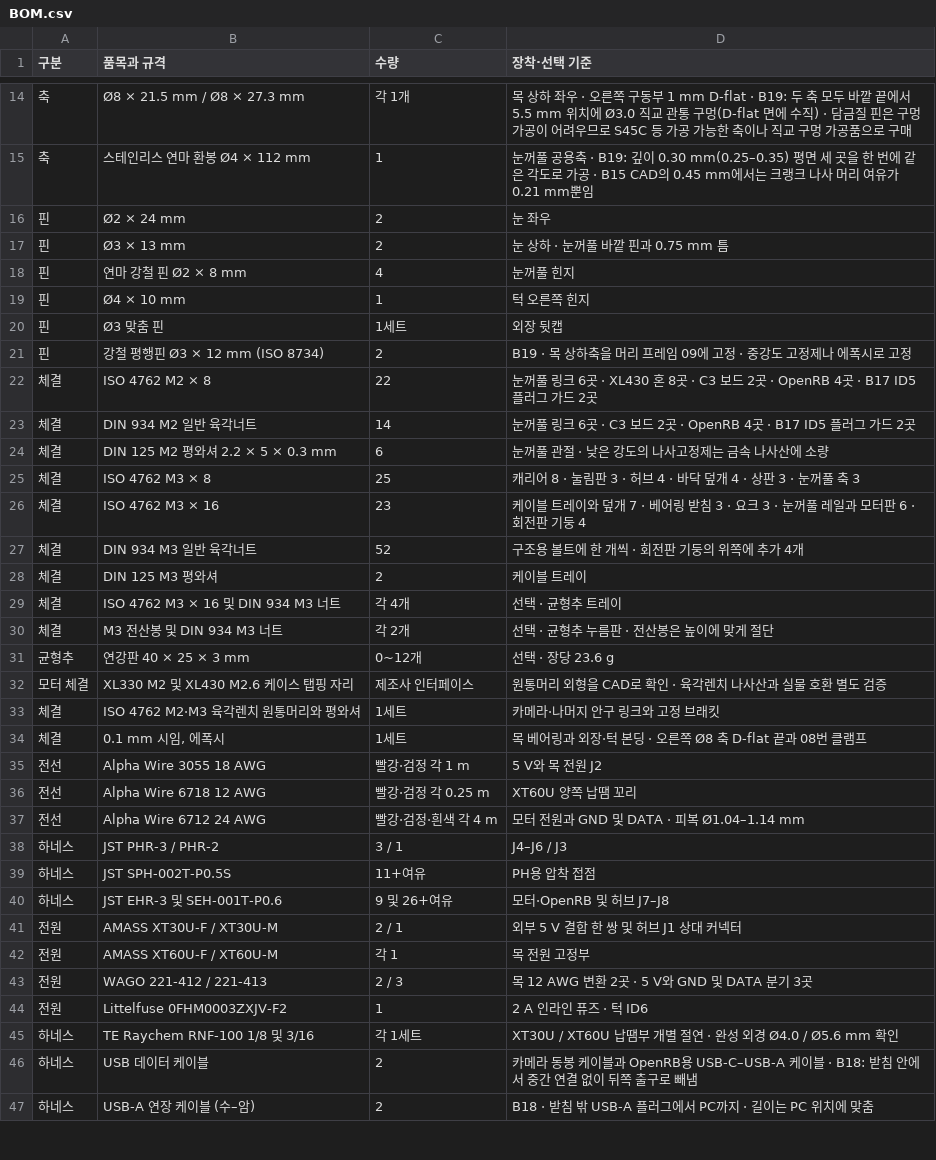
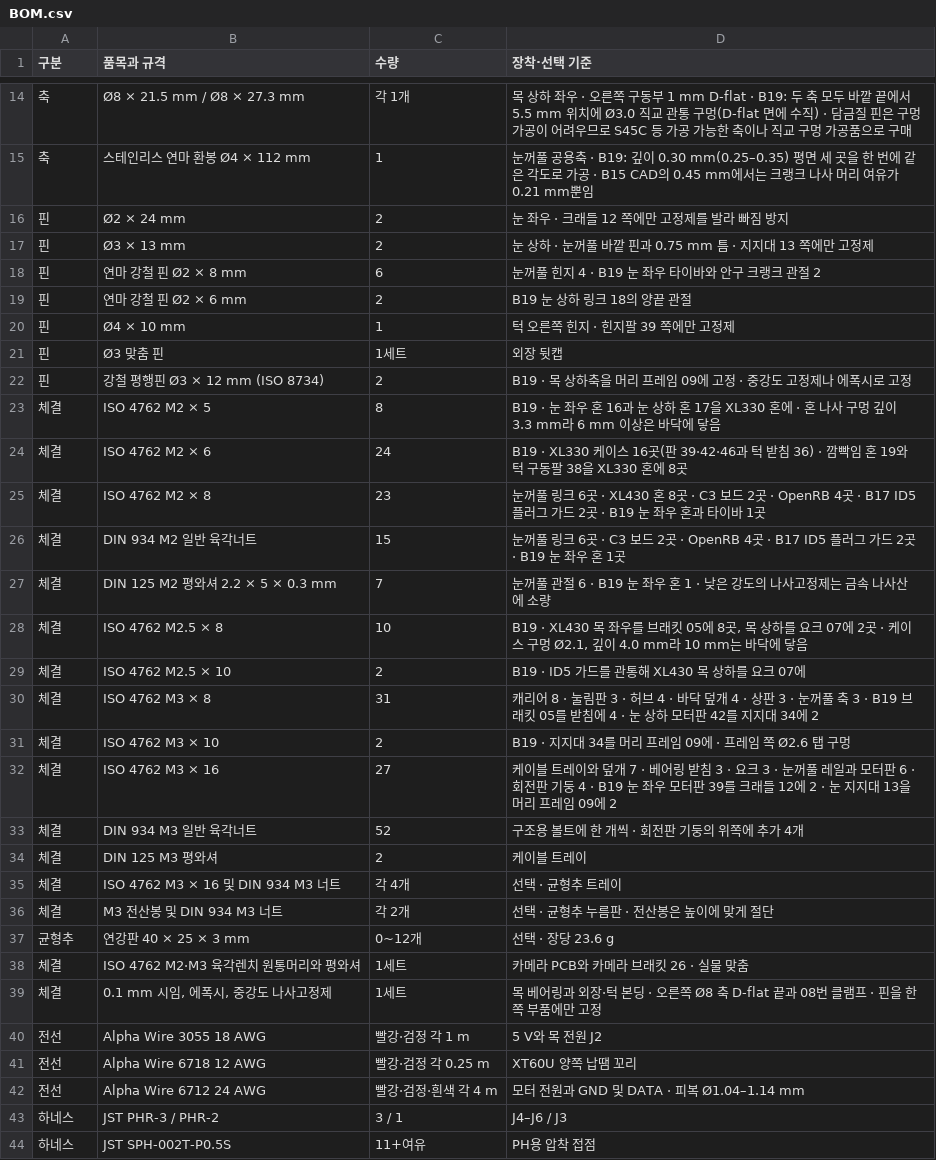
Before and after one commit to ckh7488/head, a CSV file: mechanical/BOM.csv, drawn as a sheet; only a part is shown, gaps mark what is left out; the shorter side is filled out with more unchanged rows.

```diff
--- a/mechanical/BOM.csv
+++ b/mechanical/BOM.csv
@@ -15,13 +15,19 @@
 축,스테인리스 연마 환봉 Ø4 × 112 mm,1,"눈꺼풀 공용축 · B19: 깊이 0.30 mm(0.25–0.35) 평면 세 곳을 한 번에 같은 각도로 가공 · B15 CAD의 0.45 mm에서는 크랭크 나사 머리 여유가 0.21 mm뿐임"
-핀,Ø2 × 24 mm,2,눈 좌우
-핀,Ø3 × 13 mm,2,눈 상하 · 눈꺼풀 바깥 핀과 0.75 mm 틈
-핀,연마 강철 핀 Ø2 × 8 mm,4,눈꺼풀 힌지
-핀,Ø4 × 10 mm,1,턱 오른쪽 힌지
+핀,Ø2 × 24 mm,2,눈 좌우 · 크래들 12 쪽에만 고정제를 발라 빠짐 방지
+핀,Ø3 × 13 mm,2,눈 상하 · 눈꺼풀 바깥 핀과 0.75 mm 틈 · 지지대 13 쪽에만 고정제
+핀,연마 강철 핀 Ø2 × 8 mm,6,"눈꺼풀 힌지 4 · B19 눈 좌우 타이바와 안구 크랭크 관절 2"
+핀,연마 강철 핀 Ø2 × 6 mm,2,B19 눈 상하 링크 18의 양끝 관절
+핀,Ø4 × 10 mm,1,턱 오른쪽 힌지 · 힌지팔 39 쪽에만 고정제
 핀,Ø3 맞춤 핀,1세트,외장 뒷캡
 핀,강철 평행핀 Ø3 × 12 mm (ISO 8734),2,"B19 · 목 상하축을 머리 프레임 09에 고정 · 중강도 고정제나 에폭시로 고정"
-체결,ISO 4762 M2 × 8,22,눈꺼풀 링크 6곳 · XL430 혼 8곳 · C3 보드 2곳 · OpenRB 4곳 · B17 ID5 플러그 가드 2곳
-체결,DIN 934 M2 일반 육각너트,14,눈꺼풀 링크 6곳 · C3 보드 2곳 · OpenRB 4곳 · B17 ID5 플러그 가드 2곳
-체결,DIN 125 M2 평와셔 2.2 × 5 × 0.3 mm,6,눈꺼풀 관절 · 낮은 강도의 나사고정제는 금속 나사산에 소량
-체결,ISO 4762 M3 × 8,25,캐리어 8 · 눌림판 3 · 허브 4 · 바닥 덮개 4 · 상판 3 · 눈꺼풀 축 3
-체결,ISO 4762 M3 × 16,23,케이블 트레이와 덮개 7 · 베어링 받침 3 · 요크 3 · 눈꺼풀 레일과 모터판 6 · 회전판 기둥 4
+체결,ISO 4762 M2 × 5,8,"B19 · 눈 좌우 혼 16과 눈 상하 혼 17을 XL330 혼에 · 혼 나사 구멍 깊이 3.3 mm라 6 mm 이상은 바닥에 닿음"
+체결,ISO 4762 M2 × 6,24,"B19 · XL330 케이스 16곳(판 39·42·46과 턱 받침 36) · 깜빡임 혼 19와 턱 구동팔 38을 XL330 혼에 8곳"
+체결,ISO 4762 M2 × 8,23,눈꺼풀 링크 6곳 · XL430 혼 8곳 · C3 보드 2곳 · OpenRB 4곳 · B17 ID5 플러그 가드 2곳 · B19 눈 좌우 혼과 타이바 1곳
+체결,DIN 934 M2 일반 육각너트,15,눈꺼풀 링크 6곳 · C3 보드 2곳 · OpenRB 4곳 · B17 ID5 플러그 가드 2곳 · B19 눈 좌우 혼 1곳
+체결,DIN 125 M2 평와셔 2.2 × 5 × 0.3 mm,7,눈꺼풀 관절 6 · B19 눈 좌우 혼 1 · 낮은 강도의 나사고정제는 금속 나사산에 소량
+체결,ISO 4762 M2.5 × 8,10,"B19 · XL430 목 좌우를 브래킷 05에 8곳, 목 상하를 요크 07에 2곳 · 케이스 구멍 Ø2.1, 깊이 4.0 mm라 10 mm는 바닥에 닿음"
+체결,ISO 4762 M2.5 × 10,2,B19 · ID5 가드를 관통해 XL430 목 상하를 요크 07에
+체결,ISO 4762 M3 × 8,31,캐리어 8 · 눌림판 3 · 허브 4 · 바닥 덮개 4 · 상판 3 · 눈꺼풀 축 3 · B19 브래킷 05를 받침에 4 · 눈 상하 모터판 42를 지지대 34에 2
+체결,ISO 4762 M3 × 10,2,B19 · 지지대 34를 머리 프레임 09에 · 프레임 쪽 Ø2.6 탭 구멍
+체결,ISO 4762 M3 × 16,27,케이블 트레이와 덮개 7 · 베어링 받침 3 · 요크 3 · 눈꺼풀 레일과 모터판 6 · 회전판 기둥 4 · B19 눈 좌우 모터판 39를 크래들 12에 2 · 눈 지지대 13을 머리 프레임 09에 2
 체결,DIN 934 M3 일반 육각너트,52,구조용 볼트에 한 개씩 · 회전판 기둥의 위쪽에 추가 4개
@@ -31,5 +37,4 @@
 균형추,연강판 40 × 25 × 3 mm,0~12개,선택 · 장당 23.6 g
-모터 체결,XL330 M2 및 XL430 M2.6 케이스 탭핑 자리,제조사 인터페이스,"원통머리 외형을 CAD로 확인 · 육각렌치 나사산과 실물 호환 별도 검증"
-체결,ISO 4762 M2·M3 육각렌치 원통머리와 평와셔,1세트,카메라·나머지 안구 링크와 고정 브래킷
-체결,"0.1 mm 시임, 에폭시",1세트,목 베어링과 외장·턱 본딩 · 오른쪽 Ø8 축 D-flat 끝과 08번 클램프
+체결,ISO 4762 M2·M3 육각렌치 원통머리와 평와셔,1세트,카메라 PCB와 카메라 브래킷 26 · 실물 맞춤
+체결,"0.1 mm 시임, 에폭시, 중강도 나사고정제",1세트,목 베어링과 외장·턱 본딩 · 오른쪽 Ø8 축 D-flat 끝과 08번 클램프 · 핀을 한쪽 부품에만 고정
 전선,Alpha Wire 3055 18 AWG,빨강·검정 각 1 m,5 V와 목 전원 J2
```
Also changed, not shown: 14 other files.
